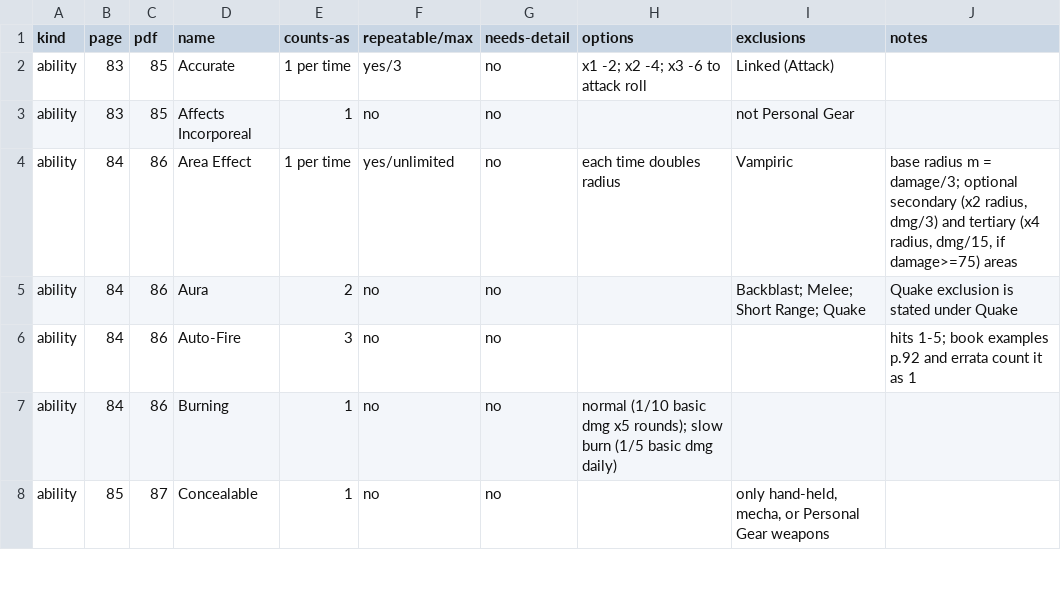
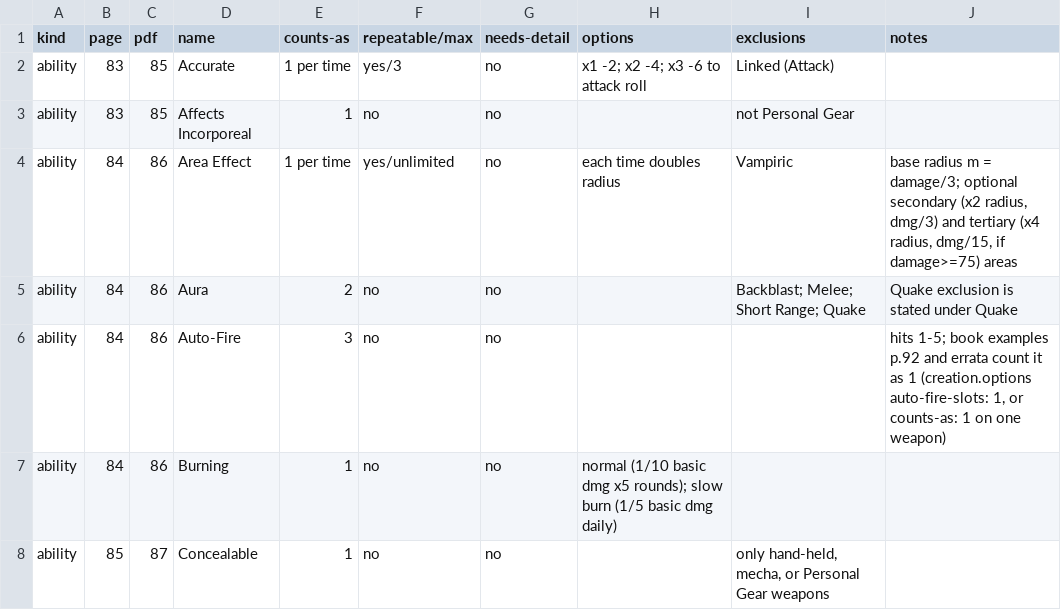
Before and after one commit to tkurtbond/besm2_cg_po, a TSV file: rules/weapon-abilities-disabilities.tsv, drawn as a sheet; only a part is shown.

```diff
--- a/rules/weapon-abilities-disabilities.tsv
+++ b/rules/weapon-abilities-disabilities.tsv
@@ -5,3 +5,3 @@ ability	84	86	Area Effect	1 per time	yes/unlimited	no	each time doubles radius	V
 ability	84	86	Aura	2	no	no		Backblast; Melee; Short Range; Quake	Quake exclusion is stated under Quake
-ability	84	86	Auto-Fire	3	no	no			hits 1-5; book examples p.92 and errata count it as 1
+ability	84	86	Auto-Fire	3	no	no			hits 1-5; book examples p.92 and errata count it as 1 (creation.options auto-fire-slots: 1, or counts-as: 1 on one weapon)
 ability	84	86	Burning	1	no	no	normal (1/10 basic dmg x5 rounds); slow burn (1/5 basic dmg daily)		
```
Also changed, not shown: 1 other file.
